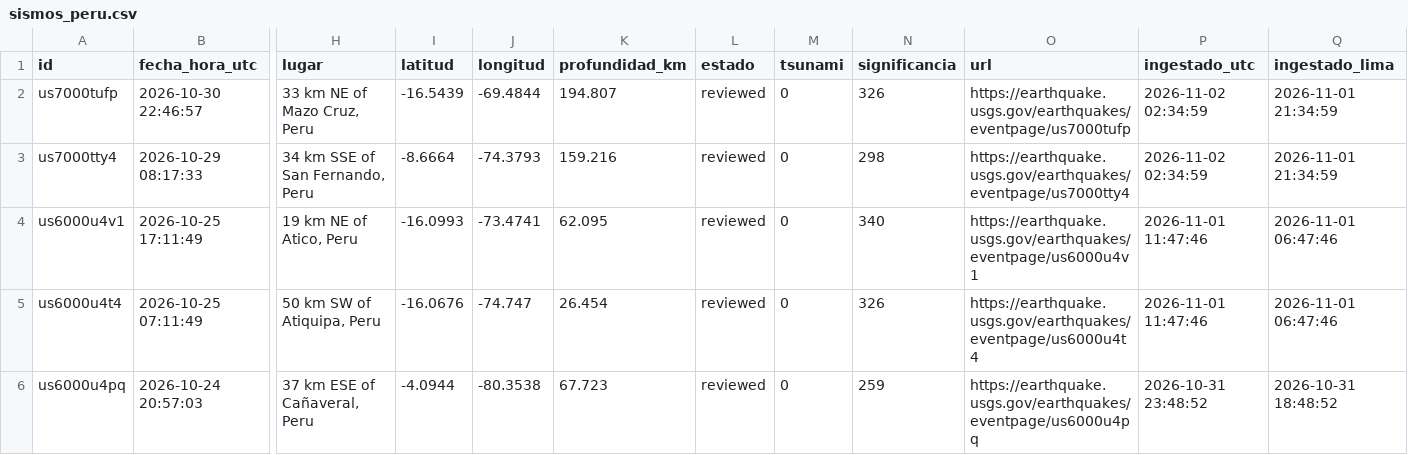
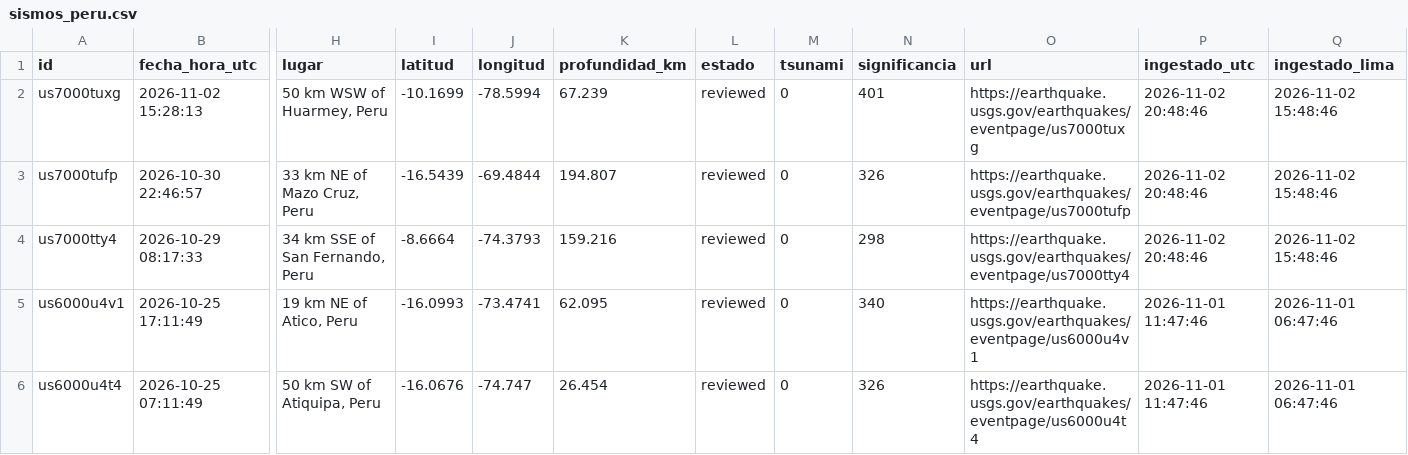
Before and after one commit to RafaeloC1/sismos-peru-dashboard, a CSV file: data/sismos_peru.csv, drawn as a sheet; only a part is shown, gaps mark what is left out; the shorter side is filled out with more unchanged rows; addresses are those after the commit; rows hold the shown columns only; the diff names each change by its address in the sheet, - before the commit and + after, or states it on an @@ line.

```diff
--- a/data/sismos_peru.csv
+++ b/data/sismos_peru.csv
+row 2: us7000tuxg | 2026-11-02 15:28:13 | 50 km WSW of Huarmey, Peru | -10.1699 | -78.5994 | 67.239 | reviewed | 0 | 401 | https://earthquake.usgs.gov/earthquakes/eventpage/us7000tuxg | 2026-11-02 20:48:46 | 2026-11-02 15:48:46
-P3:P4 (ingestado_utc): 2026-11-02 02:34:59
+P3:P4 (ingestado_utc): 2026-11-02 20:48:46
-Q3:Q4 (ingestado_lima): 2026-11-01 21:34:59
+Q3:Q4 (ingestado_lima): 2026-11-02 15:48:46
```
Also changed, not shown: data/log_ejecuciones.csv.
